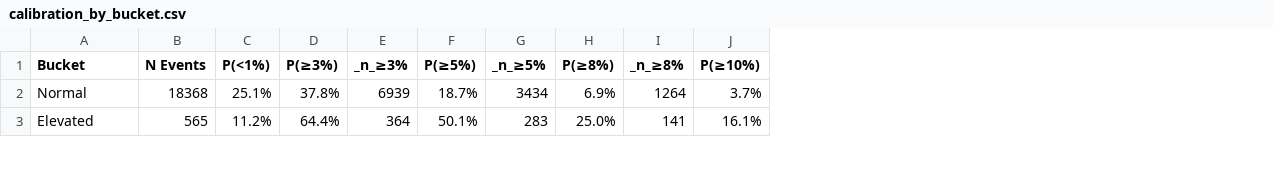
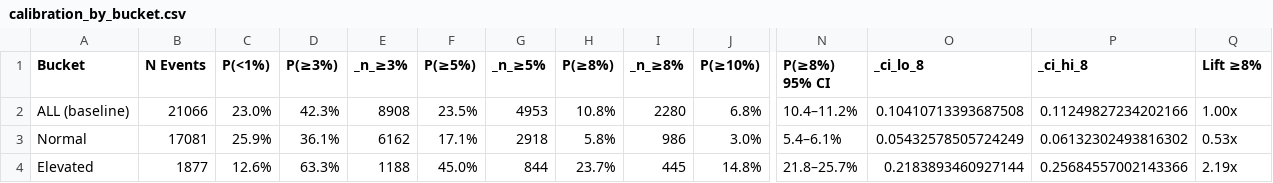
Before and after one commit to Savin97/breakwater, a CSV file: testing/testing_results/calibration_by_bucket.csv, drawn as a sheet; only a part is shown, gaps mark what is left out; addresses are those after the commit; rows hold the shown columns only; the diff covers the shown part only; the diff names each change by its address in the sheet, - before the commit and + after, or states it on an @@ line.

Commit message:
29/8/26 Lift-based tier promotion in the pipeline, structured logging, prediction snapshots" -m "Scoring: move the lift adjustment out of report_builder and into stage4 as engineer_stock_bucket_lift + engineer_lift_adjusted_bucket. Lift is now computed causally (shift(1)-before-expanding, shrunk toward the market baseline by LIFT_PRIOR_STRENGTH) instead of from a stock's whole history, and it promotes the tier as a reclassification rather than rescaling the score — blending the two was measured and rejected (top-decile lift 3.70x -> 2.98x). Every surface now agrees with the PDFs. Bucket floors and lift gates moved into config; the structural bucket and lift are cached for incremental runs.
Logging: new utilities/logging_utilities.py with LOG_LEVEL and per-library caps;
prints replaced with loggers across ingestion, cron, and pipeline.

Ingestion: yfinance earnings-date and calendar fetches run concurrently with
jitter, DB writes stay sequential; EARNINGS_RECHECK_WINDOW_DAYS makes the recheck
window configurable, and calendar validation now fetches once per unique stock.

Outputs: stage5 writes full_df.parquet up front and passes the df to downstream
generators; new pipeline/save_predictions.py snapshots each run's upcoming calls
with MODEL_VERSION and the git commit so backtests can attribute a call.

Testing: calibration gains a baseline row, Wilson CIs, per-tier year-by-year
stability, and a score/bucket consistency check, plus explicit leakage and
in-sample caveats; new pytest suite (testing/test_pipeline.py),
weekly_prediction_quality.py, inspect_db.py. testing_results/ now gitignored.

Scripts: monday_workflow.sh replaced by scripts/full_workflow.sh.

```diff
--- a/testing/testing_results/calibration_by_bucket.csv
+++ b/testing/testing_results/calibration_by_bucket.csv
+column N (P(≥8%) 95% CI), rows 3-4: 5.4–6.1% | 21.8–25.7%
+column O (_ci_lo_8), rows 3-4: 0.05432578505724249 | 0.2183893460927144
+column P (_ci_hi_8), rows 3-4: 0.06132302493816302 | 0.25684557002143366
+column Q (Lift ≥8%), rows 3-4: 0.53x | 2.19x
+row 2: ALL (baseline) | 21066 | 23.0% | 42.3% | 8908 | 23.5% | 4953 | 10.8% | 2280 | 6.8% | 10.4–11.2% | 0.10410713393687508 | 0.11249827234202166 | 1.00x
-B3 (N Events): 18368
+B3 (N Events): 17081
-C3 (P(<1%)): 25.1%
+C3 (P(<1%)): 25.9%
-D3 (P(≥3%)): 37.8%
+D3 (P(≥3%)): 36.1%
-E3 (_n_≥3%): 6939
+E3 (_n_≥3%): 6162
-F3 (P(≥5%)): 18.7%
+F3 (P(≥5%)): 17.1%
-G3 (_n_≥5%): 3434
+G3 (_n_≥5%): 2918
-H3 (P(≥8%)): 6.9%
+H3 (P(≥8%)): 5.8%
-I3 (_n_≥8%): 1264
+I3 (_n_≥8%): 986
-J3 (P(≥10%)): 3.7%
+J3 (P(≥10%)): 3.0%
-B4 (N Events): 565
+B4 (N Events): 1877
-C4 (P(<1%)): 11.2%
+C4 (P(<1%)): 12.6%
-D4 (P(≥3%)): 64.4%
+D4 (P(≥3%)): 63.3%
-E4 (_n_≥3%): 364
+E4 (_n_≥3%): 1188
-F4 (P(≥5%)): 50.1%
+F4 (P(≥5%)): 45.0%
-G4 (_n_≥5%): 283
+G4 (_n_≥5%): 844
-H4 (P(≥8%)): 25.0%
+H4 (P(≥8%)): 23.7%
-I4 (_n_≥8%): 141
+I4 (_n_≥8%): 445
-J4 (P(≥10%)): 16.1%
+J4 (P(≥10%)): 14.8%
```
Also changed, not shown: 27 edited cells elsewhere in this file, testing/testing_results/calibration_by_percentile.csv, testing/testing_results/calibration_capture_rate.csv, 38 other files.
